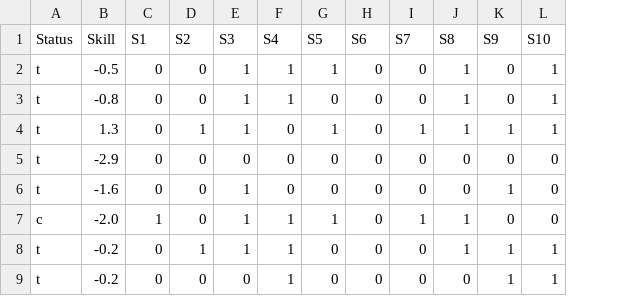
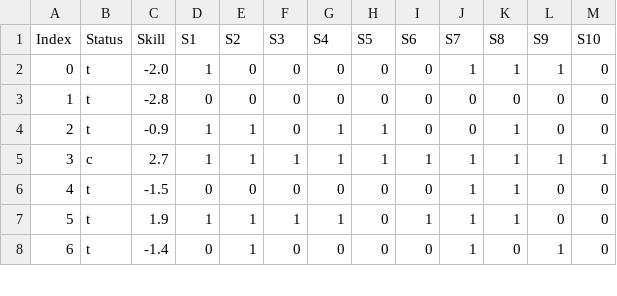
Before and after one commit to Jawny-E/ADA511_catching_outliers, a CSV file: datasets/sample1.csv, drawn as a sheet; only a part is shown; removed rows and columns are numbered as before the commit, all else as after; the diff covers the shown part only; the diff names each change by its address in the sheet, - before the commit and + after, or states it on an @@ line.

Commit message:
Add index

```diff
--- a/datasets/sample1.csv
+++ b/datasets/sample1.csv
+column A (Index), rows 2-5: 0 | 1 | 2 | 3; rows 7-8: 5 | 6
-row 2: t | -0.5 | 0 | 0 | 1 | 1 | 1 | 0 | 0 | 1 | 0 | 1
-row 3: t | -0.8 | 0 | 0 | 1 | 1 | 0 | 0 | 0 | 1 | 0 | 1
-C2 (Skill): 1.3
+C2 (Skill): -2.0
-D2 (S1): 0
+D2 (S1): 1
-E2 (S2): 1
+E2 (S2): 0
-F2 (S3): 1
+F2 (S3): 0
-H2 (S5): 1
+H2 (S5): 0
-M2 (S10): 1
+M2 (S10): 0
-C3 (Skill): -2.9
+C3 (Skill): -2.8
-C4 (Skill): -1.6
+C4 (Skill): -0.9
-D4 (S1): 0
+D4 (S1): 1
-E4:E5 (S2): 0
+E4:E5 (S2): 1
-F4 (S3): 1
+F4 (S3): 0
-G4 (S4): 0
+G4 (S4): 1
-H4 (S5): 0
+H4 (S5): 1
-K4 (S8): 0
+K4 (S8): 1
-L4 (S9): 1
+L4 (S9): 0
-C5 (Skill): -2.0
+C5 (Skill): 2.7
-I5 (S6): 0
+I5 (S6): 1
-L5 (S9): 0
+L5 (S9): 1
-M5 (S10): 0
+M5 (S10): 1
+row 6: 4 | t | -1.5 | 0 | 0 | 0 | 0 | 0 | 0 | 1 | 1 | 0 | 0
-C7 (Skill): -0.2
+C7 (Skill): 1.9
-D7 (S1): 0
+D7 (S1): 1
-I7 (S6): 0
+I7 (S6): 1
-J7:J8 (S7): 0
+J7:J8 (S7): 1
-L7 (S9): 1
+L7 (S9): 0
-M7:M8 (S10): 1
+M7:M8 (S10): 0
-C8 (Skill): -0.2
+C8 (Skill): -1.4
-E8 (S2): 0
+E8 (S2): 1
-G8 (S4): 1
+G8 (S4): 0
```
Also changed, not shown: 1 added row and 10 edited cells elsewhere in this file, datasets/questions1.csv, 2 other files.
